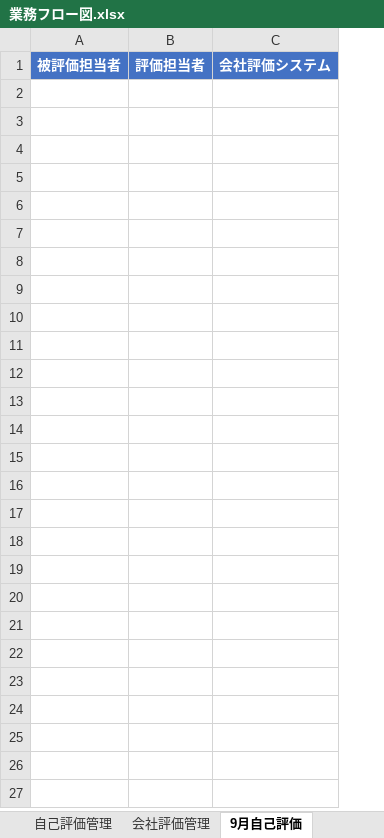
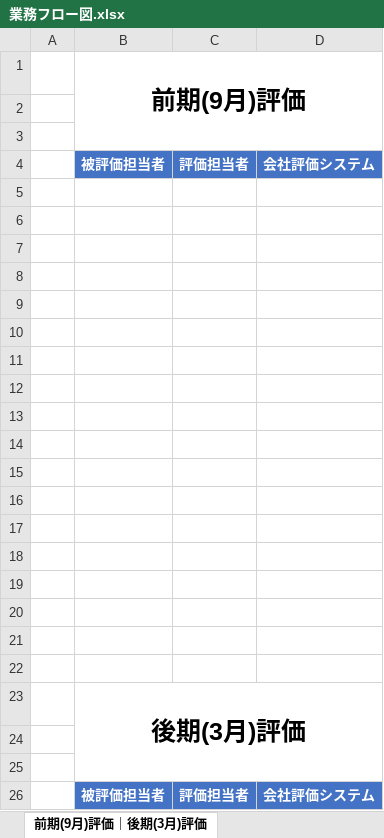
Before and after one commit to neko-zukin/company_evaluation, an Excel workbook: 仕様書/業務フロー図.xlsx, sheet 前期(9月)評価｜後期(3月)評価, drawn as a sheet; values as stored, in another font and other column widths than the file's, no borders; charts and pictures not drawn; addresses are those after the commit; the diff names each change by its address in the sheet, - before the commit and + after, or states it on an @@ line.

```diff
--- a/仕様書/業務フロー図.xlsx (sheet 前期(9月)評価｜後期(3月)評価)
+++ b/仕様書/業務フロー図.xlsx (sheet 前期(9月)評価｜後期(3月)評価)
-sheet tab: 9月自己評価
+sheet tab: 前期(9月)評価｜後期(3月)評価
-sheet tab: 会社評価管理
+column A, empty
+row 1:  | 前期(9月)評価
+row 2: (empty)
+row 3: (empty)
+row 5: (empty)
+row 6: (empty)
+row 7: (empty)
+row 8: (empty)
+row 9: (empty)
+row 10: (empty)
+row 11: (empty)
+row 12: (empty)
+row 13: (empty)
+row 14: (empty)
+row 15: (empty)
+row 16: (empty)
+row 17: (empty)
+row 18: (empty)
+row 19: (empty)
+row 20: (empty)
+row 21: (empty)
+row 22: (empty)
+row 23:  | 後期(3月)評価
+row 24: (empty)
+row 25: (empty)
+row 26:  | 被評価担当者 | 評価担当者 | 会社評価システム
```
Also changed, not shown: sheet 自己評価管理｜会社評価管理, sheet 新入社員入社｜社員情報更新, other sheet tabs, charts or pictures, 2 other files.
